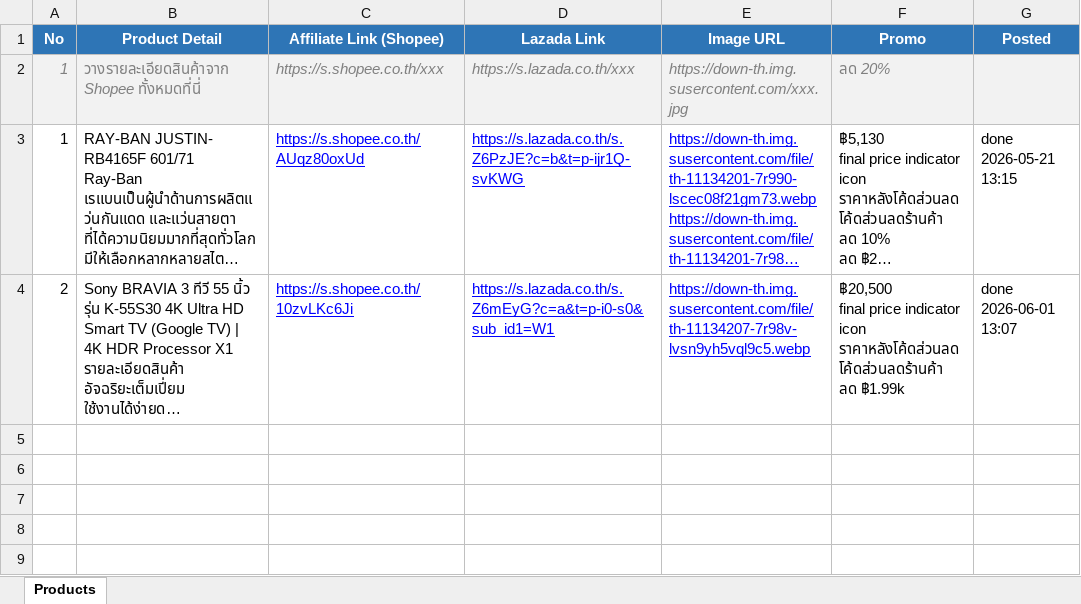
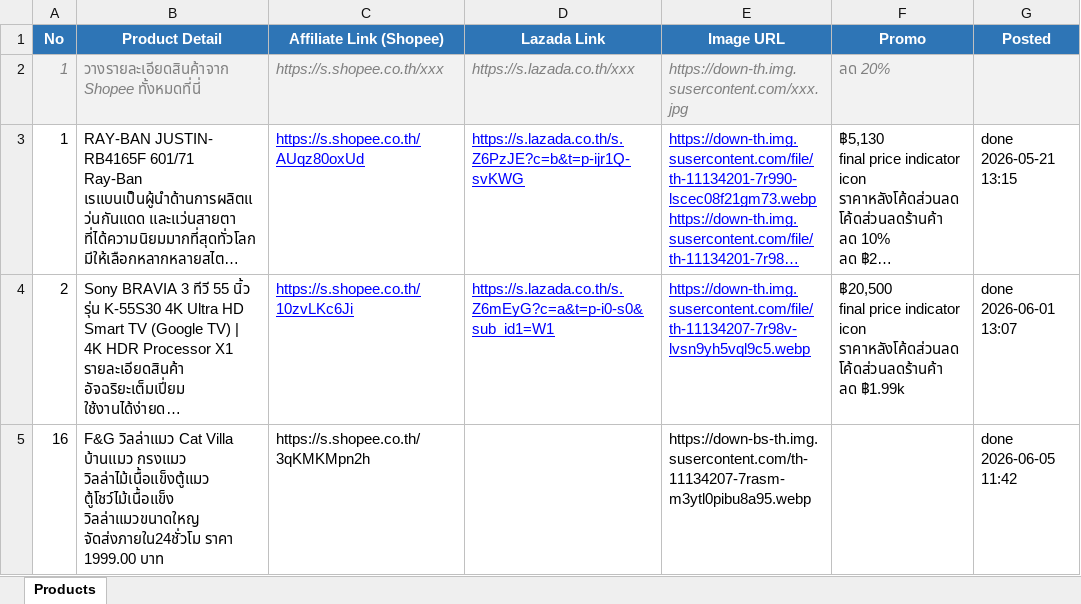
Before and after one commit to tongono-creator/chowchow-facebook-page, an Excel workbook: review_products.xlsx, sheet Products, drawn as a sheet; long unchanged cells end in …; values as stored, in another font and other column widths than the file's, no borders; the diff names each change by its address in the sheet, - before the commit and + after, or states it on an @@ line.

```diff
--- a/review_products.xlsx (sheet Products)
+++ b/review_products.xlsx (sheet Products)
+row 5: 16 | F&G วิลล่าแมว Cat Villa บ้านแมว กรงแมว วิลล่าไม้เนื้อแข็งตู้แมว ตู้โชว์ไม้เนื้อแข็ง วิลล่าแมวขนาดใหญ จัดส่งภายใน24ชั่วโม ราคา 1999.00 บาท | https://s.shopee.co.th/3qKMKMpn2h |  | https://down-bs-th.img.susercontent.com/th-11134207-7rasm-m3ytl0pibu8a95.webp |  | done 2026-06-05 11:42
```
